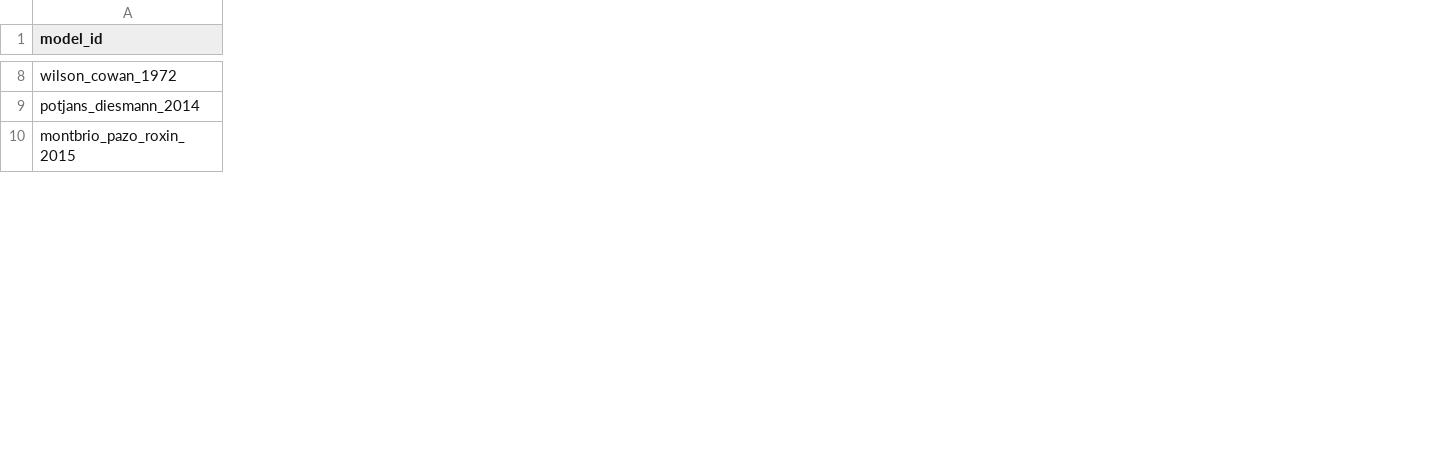
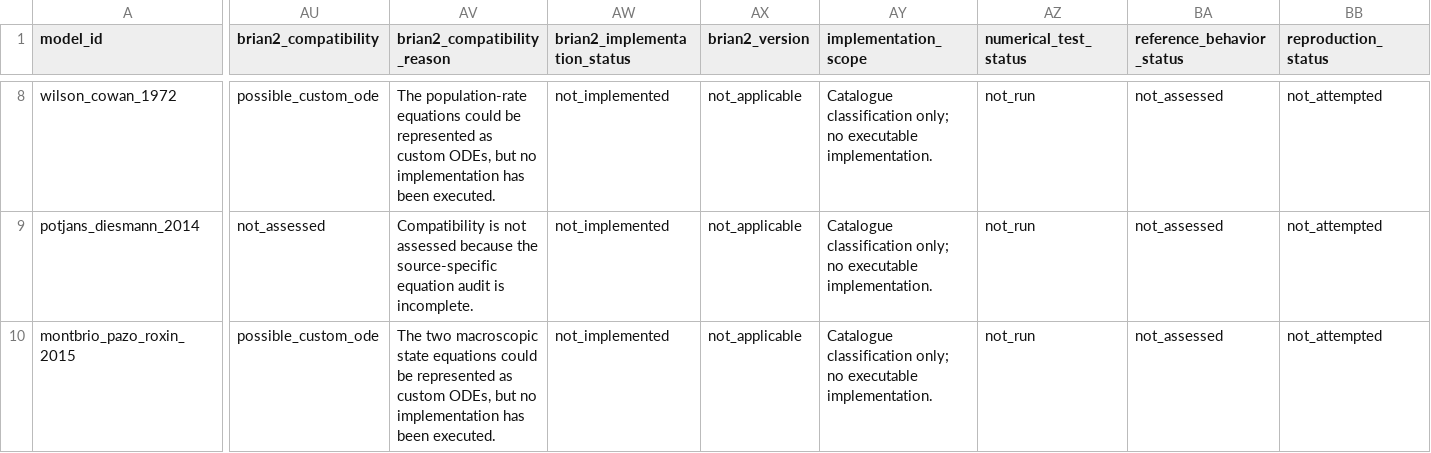
Before and after one commit to Chu-qianqian/neurocell-mathematical-models, a CSV file: models/model_catalog.csv, drawn as a sheet; only a part is shown, gaps mark what is left out; the diff covers the shown part only; the diff names each change by its address in the sheet, - before the commit and + after, or states it on an @@ line.

Commit message:
data: establish canonical catalogue and screening ledger

```diff
--- a/models/model_catalog.csv
+++ b/models/model_catalog.csv
+column AU (brian2_compatibility), rows 8-10: possible_custom_ode | not_assessed | possible_custom_ode
+column AV (brian2_compatibility_reason), rows 8-10: The population-rate equations could be represented as custom ODEs, but no implementation has been executed. | Compatibility is not assessed because the source-specific equation audit is incomplete. | The two macroscopic state equations could be represented as custom ODEs, but no implementation has been executed.
+column AW (brian2_implementation_status), rows 8-10: all not_implemented
+column AX (brian2_version), rows 8-10: all not_applicable
+column AY (implementation_scope), rows 8-10: all Catalogue classification only; no executable implementation.
+column AZ (numerical_test_status), rows 8-10: all not_run
+column BA (reference_behavior_status), rows 8-10: all not_assessed
+column BB (reproduction_status), rows 8-10: all not_attempted
```
Also changed, not shown: 106 edited cells elsewhere in this file, 12 other files.
